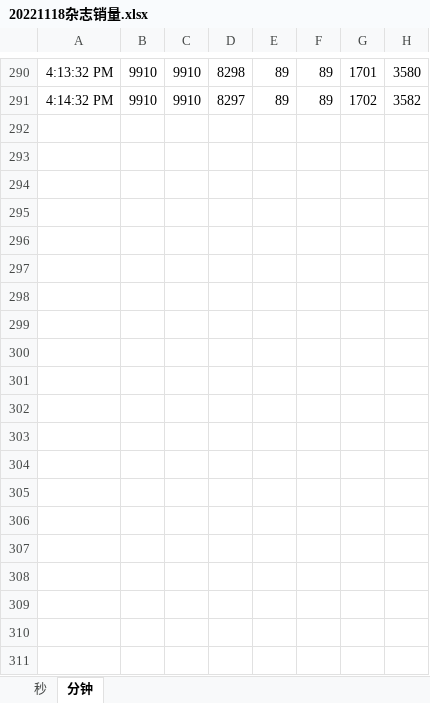
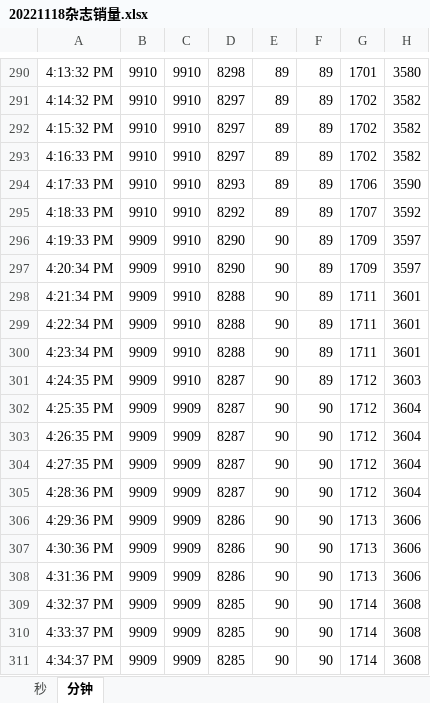
Before and after one commit to YeahYuan/shujutongji, an Excel workbook: src/main/resources/20221118杂志销量.xlsx, sheet 分钟, drawn as a sheet; only a part is shown, gaps mark what is left out; values as stored, in another font and other column widths than the file's, no borders; charts and pictures not drawn; the diff covers the shown part only; the diff names each change by its address in the sheet, - before the commit and + after, or states it on an @@ line.

Commit message:
杂志销量

```diff
--- a/src/main/resources/20221118杂志销量.xlsx (sheet 分钟)
+++ b/src/main/resources/20221118杂志销量.xlsx (sheet 分钟)
+row 292: 4:15:32 PM | 9910 | 9910 | 8297 | 89 | 89 | 1702 | 3582
+row 293: 4:16:33 PM | 9910 | 9910 | 8297 | 89 | 89 | 1702 | 3582
+row 294: 4:17:33 PM | 9910 | 9910 | 8293 | 89 | 89 | 1706 | 3590
+row 295: 4:18:33 PM | 9910 | 9910 | 8292 | 89 | 89 | 1707 | 3592
+row 296: 4:19:33 PM | 9909 | 9910 | 8290 | 90 | 89 | 1709 | 3597
+row 297: 4:20:34 PM | 9909 | 9910 | 8290 | 90 | 89 | 1709 | 3597
+row 298: 4:21:34 PM | 9909 | 9910 | 8288 | 90 | 89 | 1711 | 3601
+row 299: 4:22:34 PM | 9909 | 9910 | 8288 | 90 | 89 | 1711 | 3601
+row 300: 4:23:34 PM | 9909 | 9910 | 8288 | 90 | 89 | 1711 | 3601
+row 301: 4:24:35 PM | 9909 | 9910 | 8287 | 90 | 89 | 1712 | 3603
+row 302: 4:25:35 PM | 9909 | 9909 | 8287 | 90 | 90 | 1712 | 3604
+row 303: 4:26:35 PM | 9909 | 9909 | 8287 | 90 | 90 | 1712 | 3604
+row 304: 4:27:35 PM | 9909 | 9909 | 8287 | 90 | 90 | 1712 | 3604
+row 305: 4:28:36 PM | 9909 | 9909 | 8287 | 90 | 90 | 1712 | 3604
+row 306: 4:29:36 PM | 9909 | 9909 | 8286 | 90 | 90 | 1713 | 3606
+row 307: 4:30:36 PM | 9909 | 9909 | 8286 | 90 | 90 | 1713 | 3606
+row 308: 4:31:36 PM | 9909 | 9909 | 8286 | 90 | 90 | 1713 | 3606
+row 309: 4:32:37 PM | 9909 | 9909 | 8285 | 90 | 90 | 1714 | 3608
+row 310: 4:33:37 PM | 9909 | 9909 | 8285 | 90 | 90 | 1714 | 3608
+row 311: 4:34:37 PM | 9909 | 9909 | 8285 | 90 | 90 | 1714 | 3608
```
Also changed, not shown: 201 added rows elsewhere in this sheet, charts or pictures.
